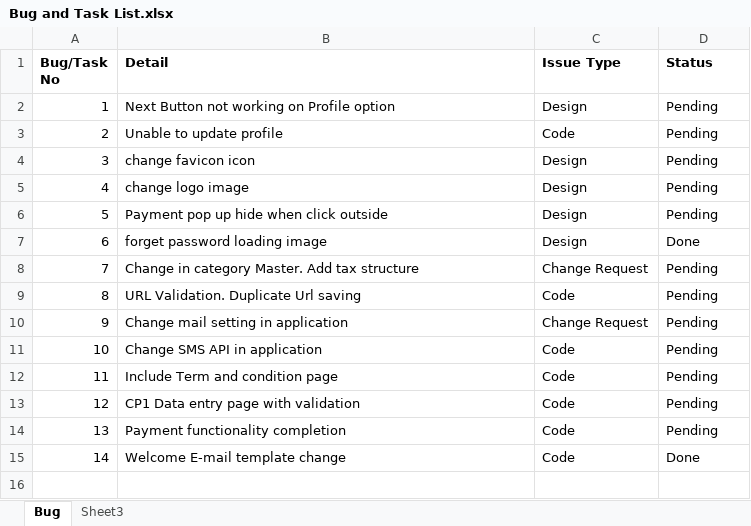
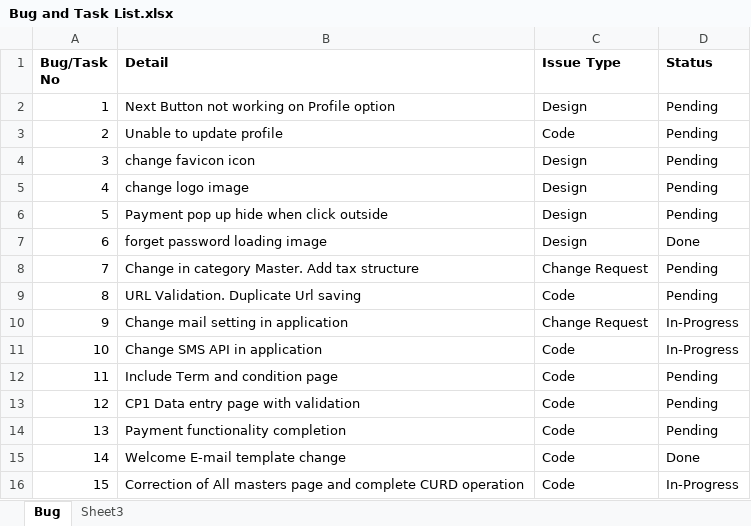
Before and after one commit to saswat1985/Indigo, an Excel workbook: Bug and Task List.xlsx, sheet Bug, drawn as a sheet; values as stored, in another font and other column widths than the file's, no borders; the diff names each change by its address in the sheet, - before the commit and + after, or states it on an @@ line.

Commit message:
update changes in excel

```diff
--- a/Bug and Task List.xlsx (sheet Bug)
+++ b/Bug and Task List.xlsx (sheet Bug)
-D10:D11 (Status): Pending
+D10:D11 (Status): In-Progress
+row 16: 15 | Correction of All masters page and complete CURD operation | Code | In-Progress
```
Also changed, not shown: 1 other file.
